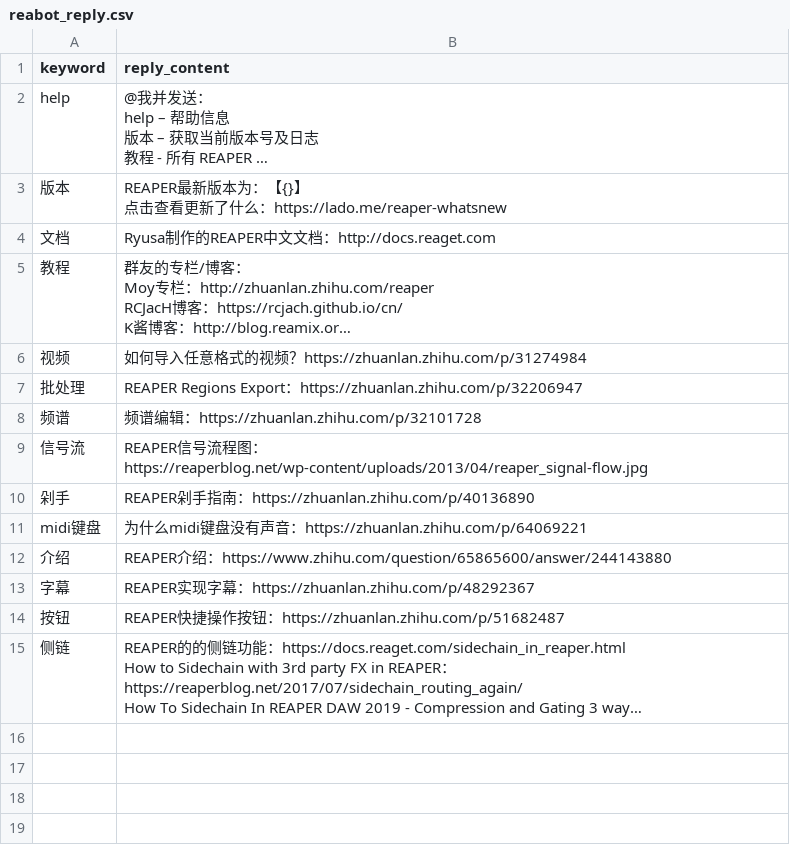
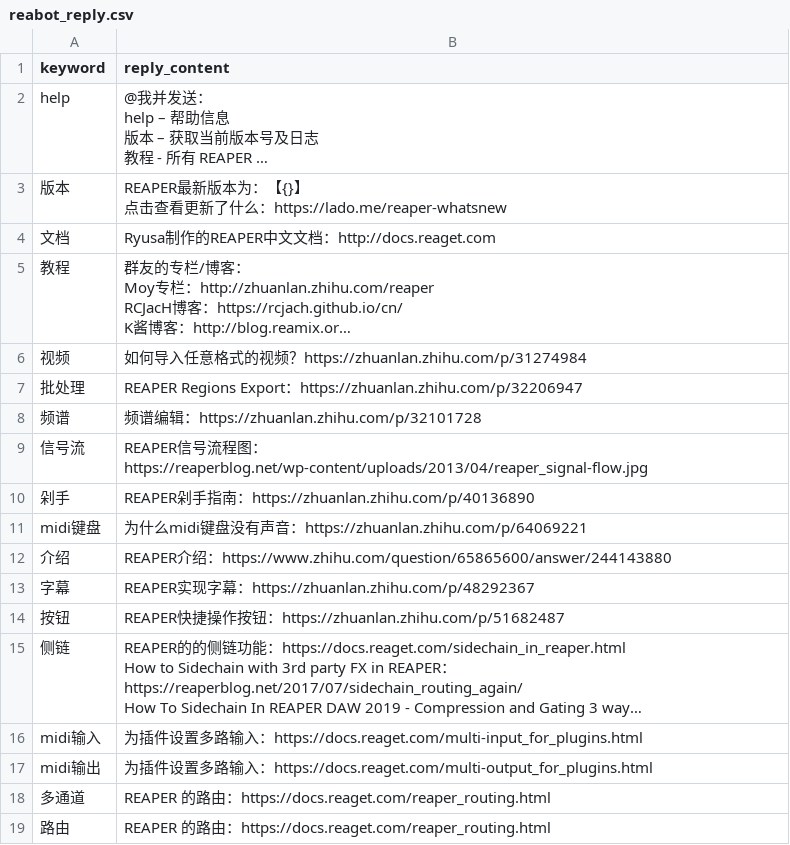
Before and after one commit to REAPER-CN/reabot.REAPER-CN, a CSV file: reabot_reply.csv, drawn as a sheet; long unchanged cells end in …; the diff names each change by its address in the sheet, - before the commit and + after, or states it on an @@ line.

Commit message:
Update content.

```diff
--- a/reabot_reply.csv
+++ b/reabot_reply.csv
+row 16: midi输入 | 为插件设置多路输入：https://docs.reaget.com/multi-input_for_plugins.html
+row 17: midi输出 | 为插件设置多路输入：https://docs.reaget.com/multi-output_for_plugins.html
+row 18: 多通道 | REAPER 的路由：https://docs.reaget.com/reaper_routing.html
+row 19: 路由 | REAPER 的路由：https://docs.reaget.com/reaper_routing.html
```
Also changed, not shown: 1 other file.
